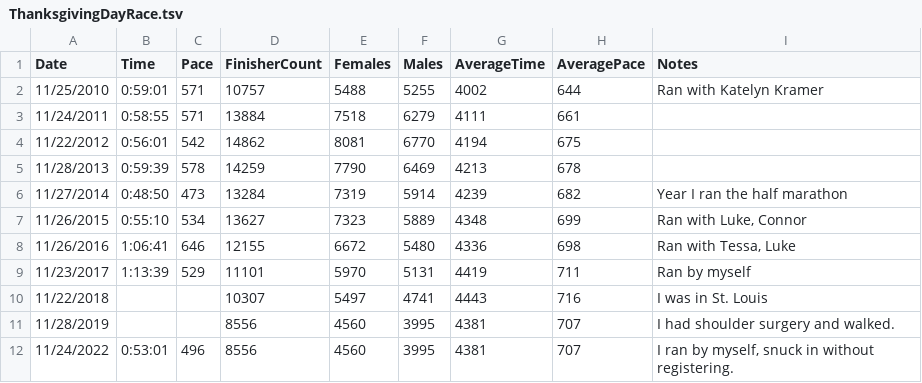
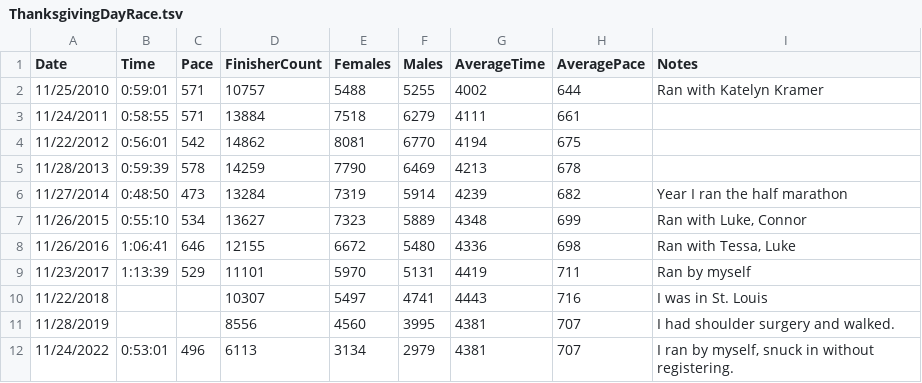
Before and after one commit to taylorchasewhite/dataTank, a TSV file: ThanksgivingDayRace.tsv, drawn as a sheet.

Commit message:
Add Genders

```diff
--- a/ThanksgivingDayRace.tsv
+++ b/ThanksgivingDayRace.tsv
@@ -11,2 +11,2 @@ Date	Time	Pace	FinisherCount	Females	Males	AverageTime	AveragePace	Notes
 11/28/2019			8556	4560	3995	4381	707	I had shoulder surgery and walked.
-11/24/2022	0:53:01	496	8556	4560	3995	4381	707	I ran by myself, snuck in without registering.
+11/24/2022	0:53:01	496	6113	3134	2979	4381	707	I ran by myself, snuck in without registering.
```
